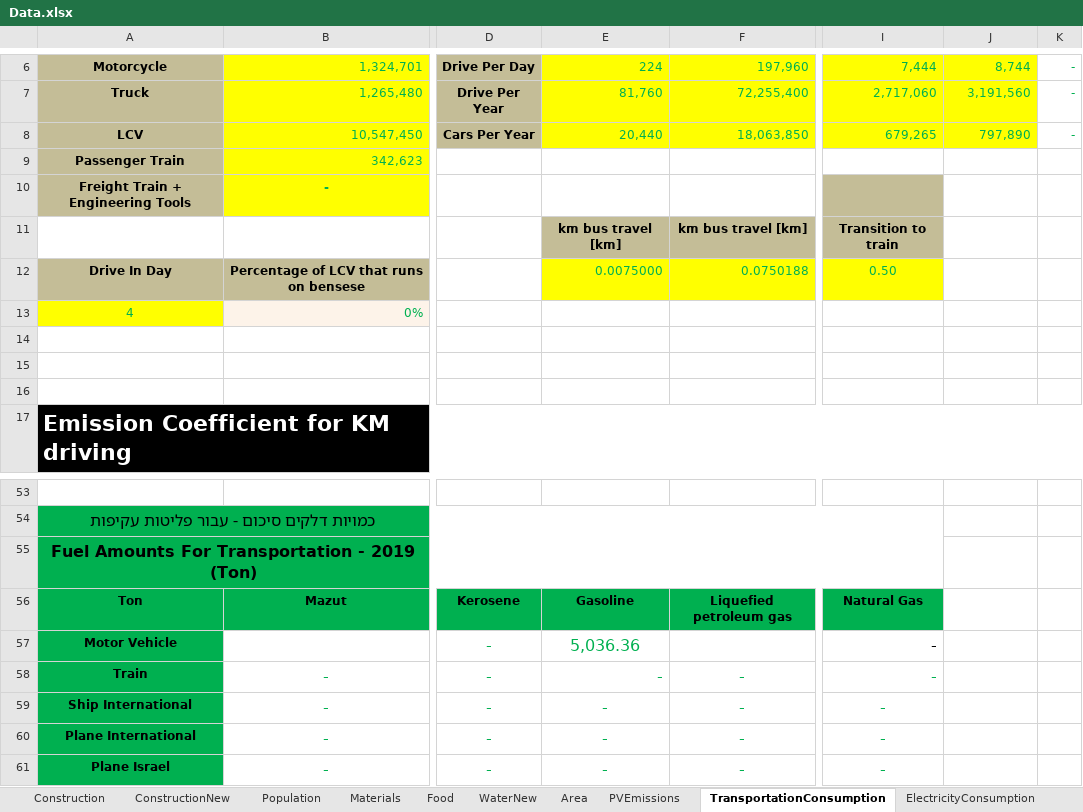
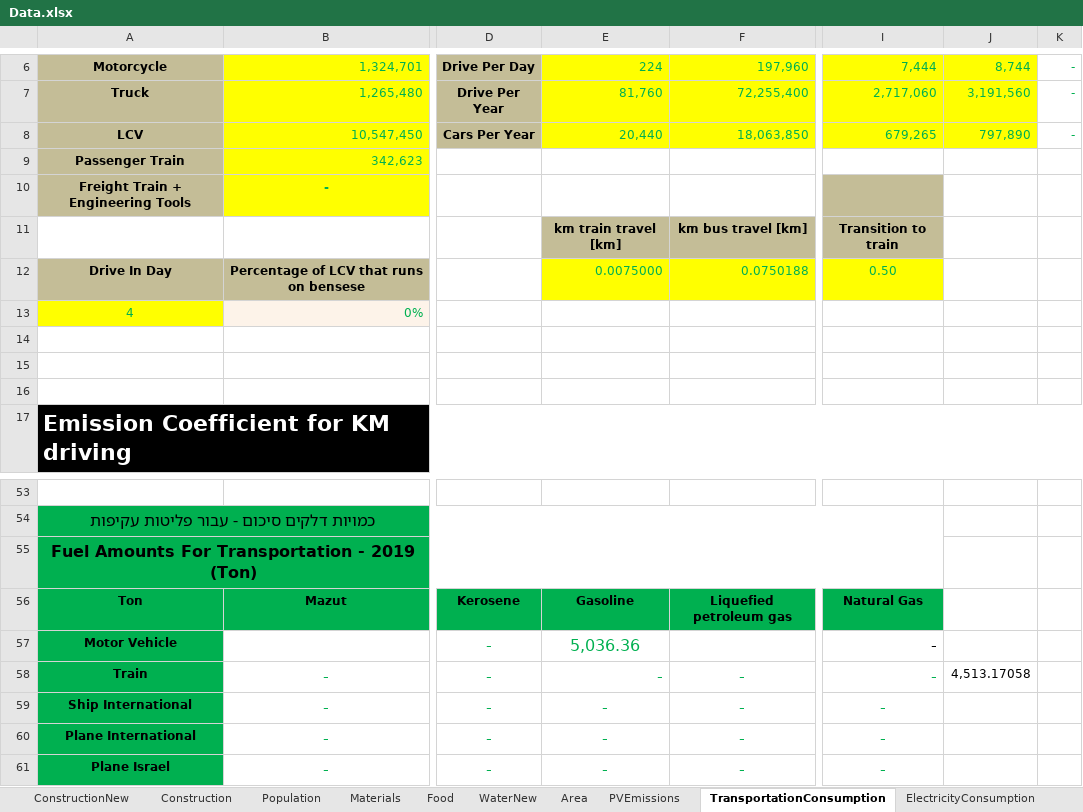
Before and after one commit to LidorTzur/NewVersionCities_Partial, an Excel workbook: Data/Data.xlsx, sheet TransportationConsumption, drawn as a sheet; only a part is shown, gaps mark what is left out; values as stored, in another font and other column widths than the file's, no borders; charts and pictures not drawn; the diff names each change by its address in the sheet, - before the commit and + after, or states it on an @@ line.

```diff
--- a/Data/Data.xlsx (sheet TransportationConsumption)
+++ b/Data/Data.xlsx (sheet TransportationConsumption)
@@ sheet tab order changed: ConstructionNew | Construction | Population | Materials | Food | WaterNew | Area | PVEmissions | TransportationConsumption | ElectricityConsumption @@
-E11: km bus travel [km]
+E11: km train travel [km]
-J58: (empty)
+J58: 4,513.17058
```
Also changed, not shown: sheet Construction, sheet ConstructionNew, sheet Materials, formulas that keep their value, charts or pictures, TotalResults.xlsx, 11 other files.
